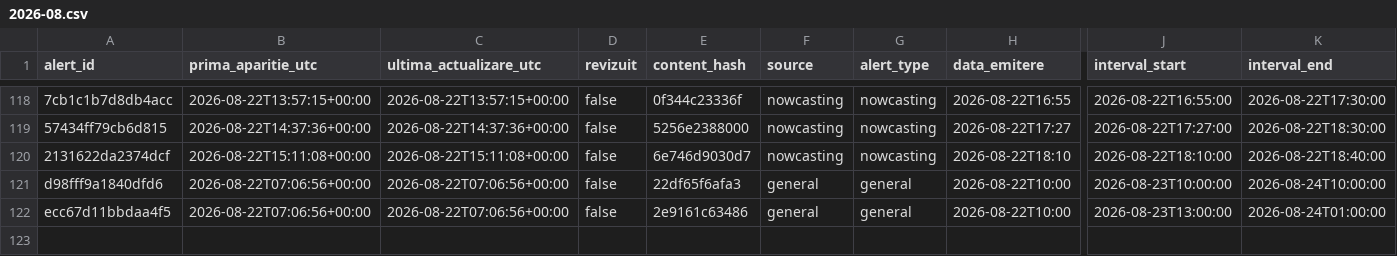
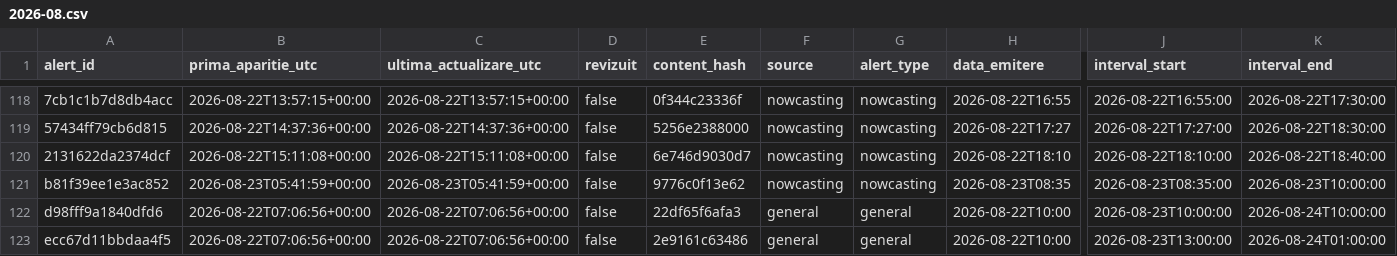
Before and after one commit to mariusbudileanu/date-meteo, a CSV file: public/istoric/2026/2026-08.csv, drawn as a sheet; only a part is shown, gaps mark what is left out; rows hold the shown columns only; the diff names each change by its address in the sheet, - before the commit and + after, or states it on an @@ line.

```diff
--- a/public/istoric/2026/2026-08.csv
+++ b/public/istoric/2026/2026-08.csv
+row 121: b81f39ee1e3ac852 | 2026-08-23T05:41:59+00:00 | 2026-08-23T05:41:59+00:00 | false | 9776c0f13e62 | nowcasting | nowcasting | 2026-08-23T08:35 | 2026-08-23T08:35:00 | 2026-08-23T10:00:00
```
Also changed, not shown: public/istoric/nowcasting/2026-08.csv, 15 other files.
